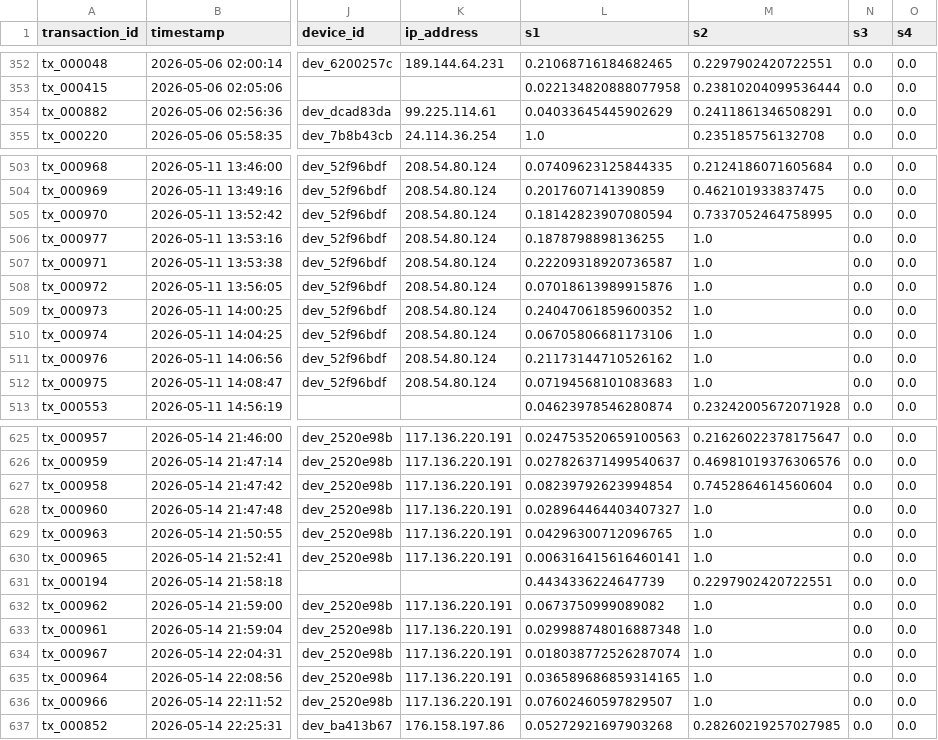
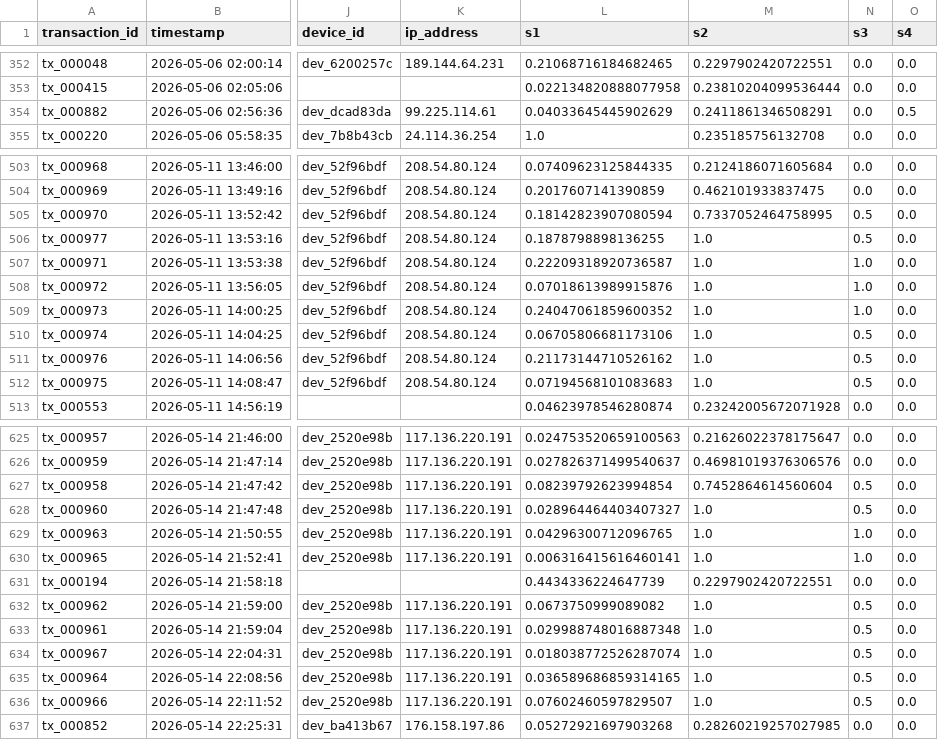
Before and after one commit to Alvynnyo/MPC-Hack, a CSV file: data/transactions_scored.csv, drawn as a sheet; only a part is shown, gaps mark what is left out; the diff covers the shown part only; the diff names each change by its address in the sheet, - before the commit and + after, or states it on an @@ line.

```diff
--- a/data/transactions_scored.csv
+++ b/data/transactions_scored.csv
-O354 (s4): 0.0
+O354 (s4): 0.5
-N505:N506 (s3): 0.0
+N505:N506 (s3): 0.5
-N507:N509 (s3): 0.0
+N507:N509 (s3): 1.0
-N510:N512 (s3): 0.0
+N510:N512 (s3): 0.5
-N627:N628 (s3): 0.0
+N627:N628 (s3): 0.5
-N629:N630 (s3): 0.0
+N629:N630 (s3): 1.0
-N632:N636 (s3): 0.0
+N632:N636 (s3): 0.5
```
Also changed, not shown: 13 edited cells elsewhere in this file, 4 other files.
